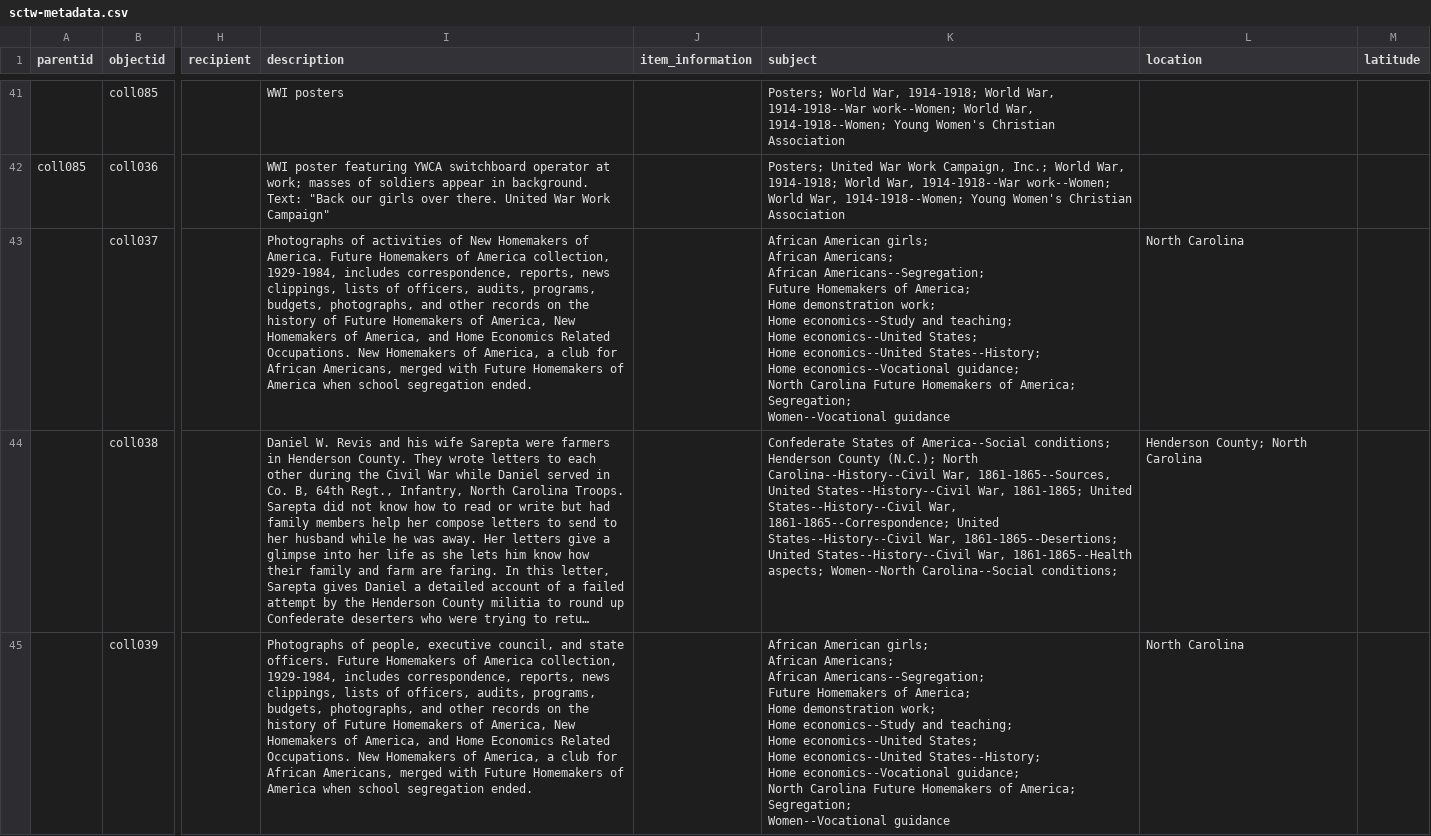
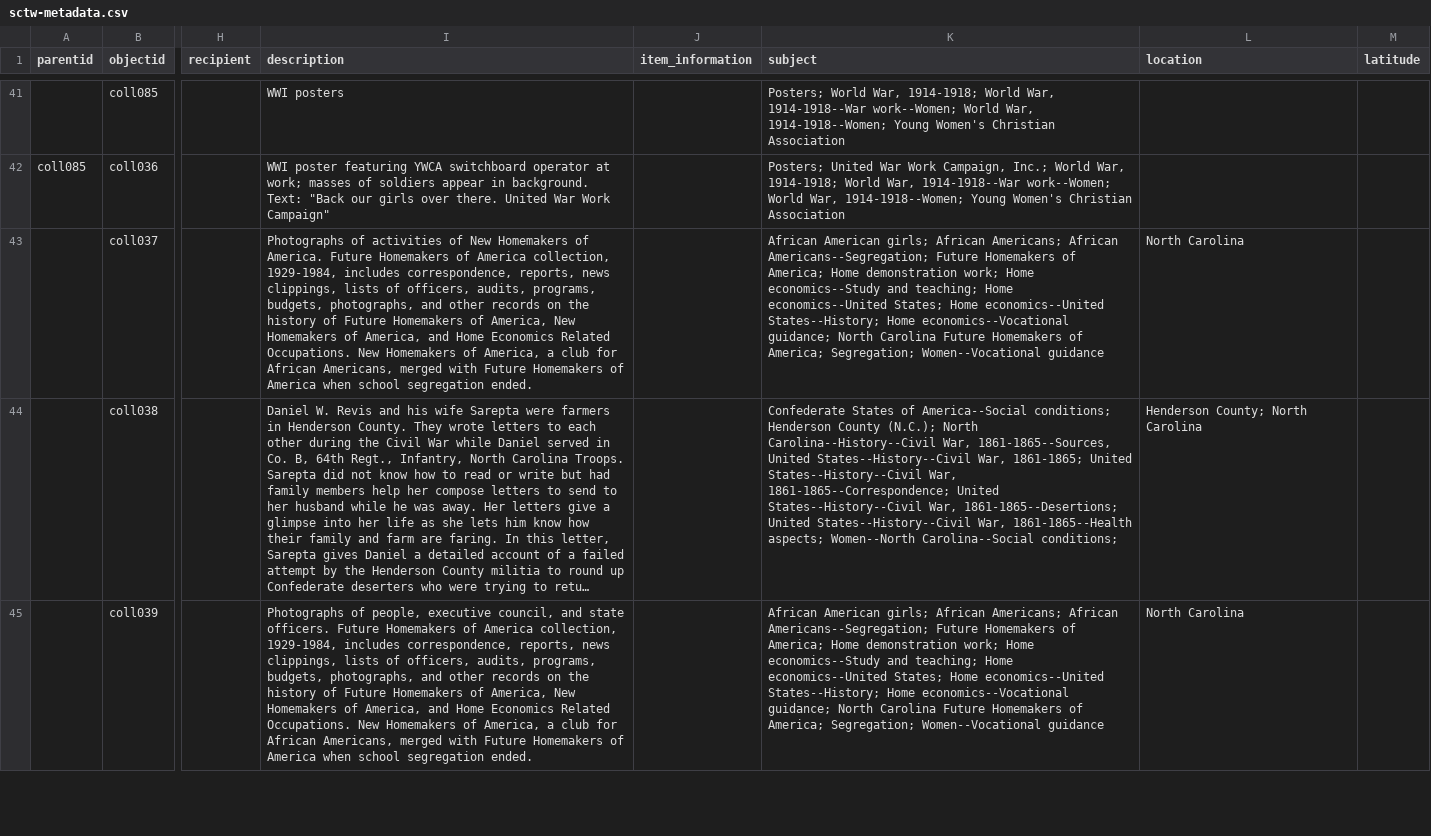
Before and after one commit to SLNC-DIMP/sctw, a CSV file: _data/sctw-metadata.csv, drawn as a sheet; only a part is shown, gaps mark what is left out; long unchanged cells end in …; the diff covers the shown part only; the diff names each change by its address in the sheet, - before the commit and + after, or states it on an @@ line.

Commit message:
Update data

```diff
--- a/_data/sctw-metadata.csv
+++ b/_data/sctw-metadata.csv
-K43 (subject): …Women--Vocational guidance
+K43 (subject): …Women--Vocational guidance
-K45 (subject): …Women--Vocational guidance
+K45 (subject): …Women--Vocational guidance
```
Also changed, not shown: 2 edited cells elsewhere in this file.
